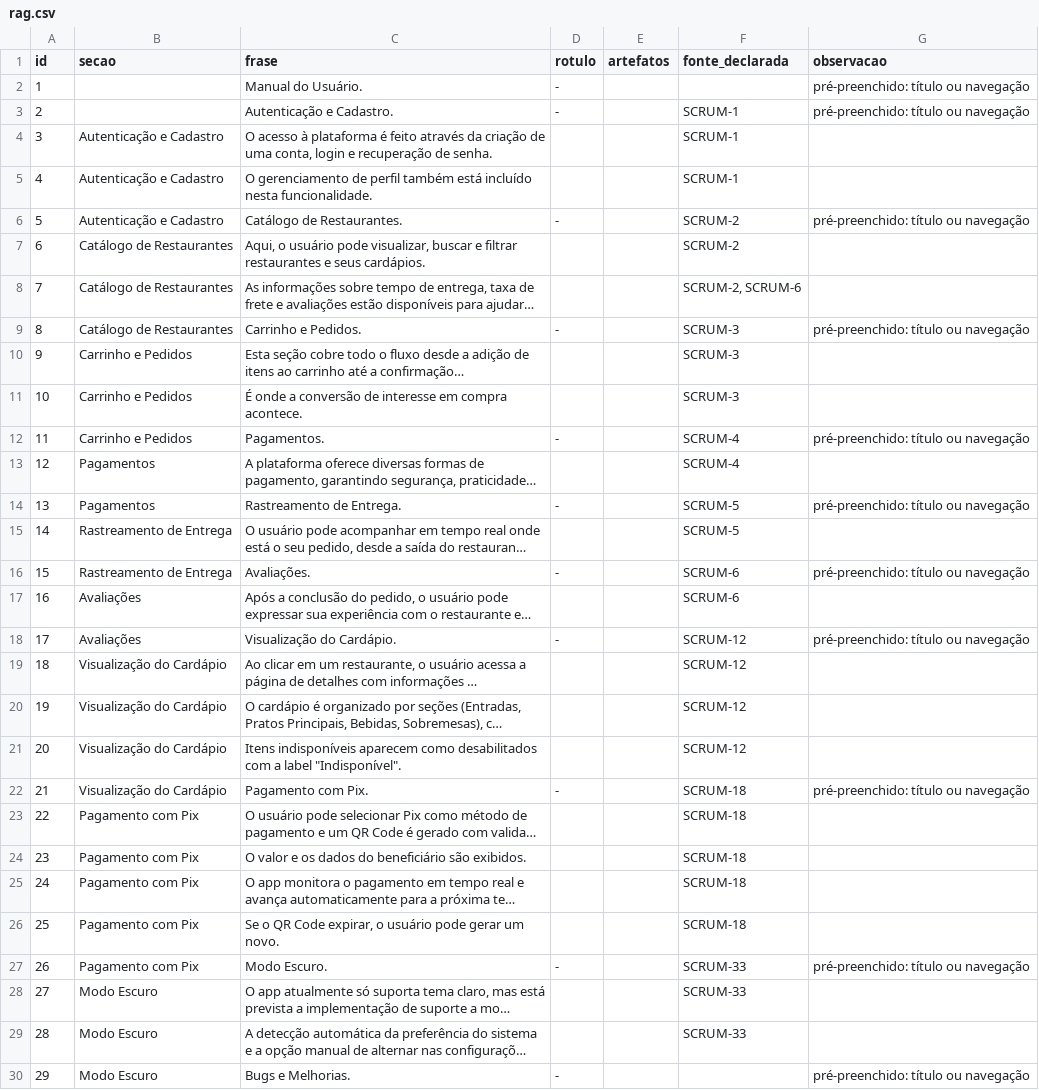
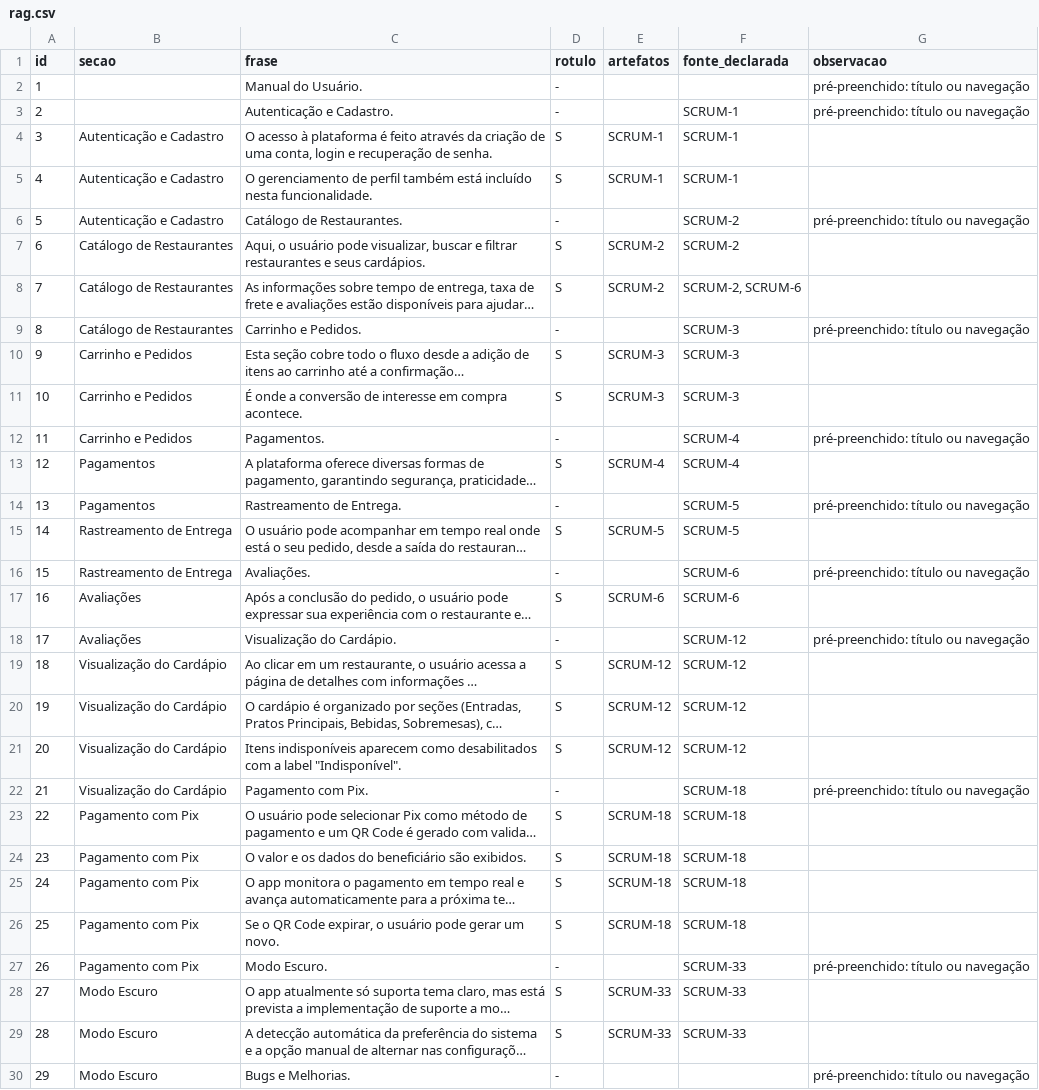
Before and after one commit to KarenStackoski/TCC, a CSV file: data/evaluation/fidelidade/rag.csv, drawn as a sheet; only a part is shown; long unchanged cells end in …; the diff covers the shown part only; the diff names each change by its address in the sheet, - before the commit and + after, or states it on an @@ line.

```diff
--- a/data/evaluation/fidelidade/rag.csv
+++ b/data/evaluation/fidelidade/rag.csv
-D4:D5 (rotulo): (empty)
+D4:D5 (rotulo): S
-E4:E5 (artefatos): (empty)
+E4:E5 (artefatos): SCRUM-1
-D7:D8 (rotulo): (empty)
+D7:D8 (rotulo): S
-E7:E8 (artefatos): (empty)
+E7:E8 (artefatos): SCRUM-2
-D10:D11 (rotulo): (empty)
+D10:D11 (rotulo): S
-E10:E11 (artefatos): (empty)
+E10:E11 (artefatos): SCRUM-3
-D13 (rotulo): (empty)
+D13 (rotulo): S
-E13 (artefatos): (empty)
+E13 (artefatos): SCRUM-4
-D15 (rotulo): (empty)
+D15 (rotulo): S
-E15 (artefatos): (empty)
+E15 (artefatos): SCRUM-5
-D17 (rotulo): (empty)
+D17 (rotulo): S
-E17 (artefatos): (empty)
+E17 (artefatos): SCRUM-6
-D19:D21 (rotulo): (empty)
+D19:D21 (rotulo): S
-E19:E21 (artefatos): (empty)
+E19:E21 (artefatos): SCRUM-12
-D23:D26 (rotulo): (empty)
+D23:D26 (rotulo): S
-E23:E26 (artefatos): (empty)
+E23:E26 (artefatos): SCRUM-18
-D28:D29 (rotulo): (empty)
+D28:D29 (rotulo): S
-E28:E29 (artefatos): (empty)
+E28:E29 (artefatos): SCRUM-33
```
Also changed, not shown: 24 edited cells elsewhere in this file, data/evaluation/fidelidade/hibrido.csv, data/evaluation/fidelidade/manual.csv, 15 other files.
